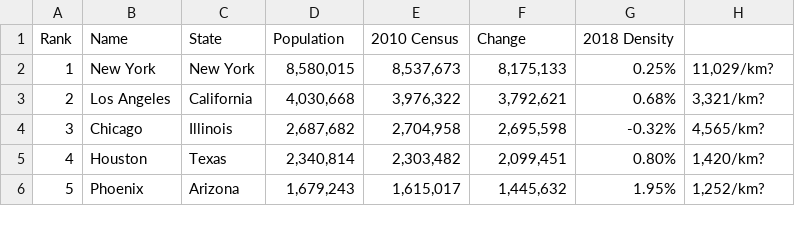
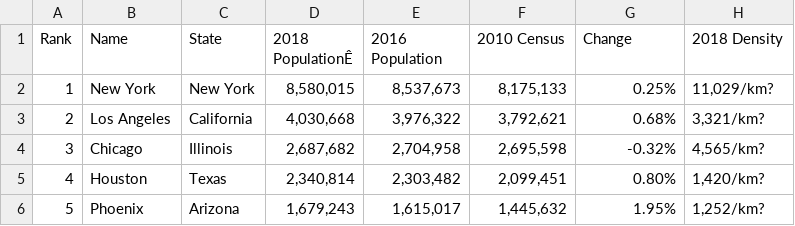
Before and after one commit to ZhuoShan/INFO370FinalProject, a CSV file: cityPopulation.csv, drawn as a sheet; only a part is shown; the diff names each change by its address in the sheet, - before the commit and + after, or states it on an @@ line.

```diff
--- a/cityPopulation.csv
+++ b/cityPopulation.csv
-D1: Population
+D1: 2018 PopulationÊ
-E1: 2010 Census
+E1: 2016 Population
-F1: Change
+F1: 2010 Census
-G1: 2018 Density
+G1: Change
-H1: (empty)
+H1: 2018 Density
```
Also changed, not shown: 5 other files.
